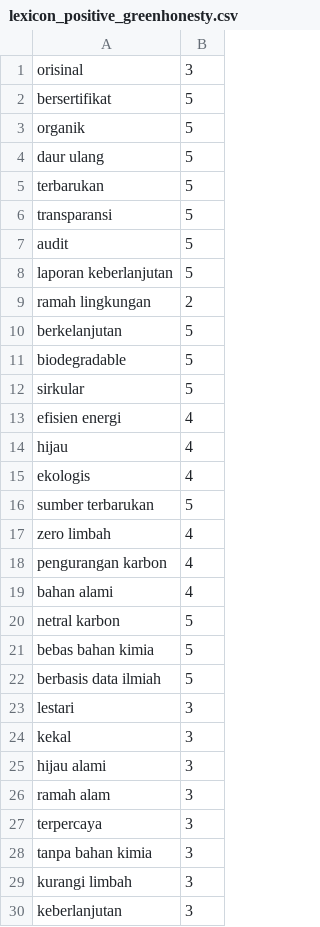
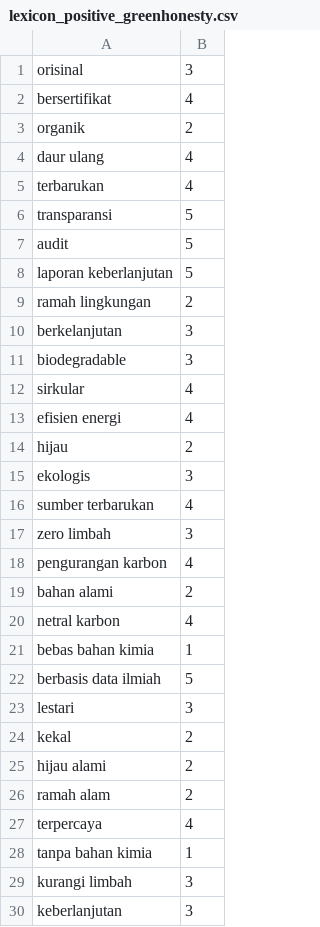
Before and after one commit to dwsafperri/lexicon_greenwashing_greenhonesty, a CSV file: lexicon_positive_greenhonesty.csv, drawn as a sheet; only a part is shown; the diff covers the shown part only.

Commit message:
updated scores on greenhonesty file

```diff
--- a/lexicon_positive_greenhonesty.csv
+++ b/lexicon_positive_greenhonesty.csv
@@ -1,6 +1,6 @@
 orisinal,3
-bersertifikat,5
-organik,5
-daur ulang,5
-terbarukan,5
+bersertifikat,4
+organik,2
+daur ulang,4
+terbarukan,4
 transparansi,5
@@ -9,21 +9,21 @@ laporan keberlanjutan,5
 ramah lingkungan,2
-berkelanjutan,5
-biodegradable,5
-sirkular,5
+berkelanjutan,3
+biodegradable,3
+sirkular,4
 efisien energi,4
-hijau,4
-ekologis,4
-sumber terbarukan,5
-zero limbah,4
+hijau,2
+ekologis,3
+sumber terbarukan,4
+zero limbah,3
 pengurangan karbon,4
-bahan alami,4
-netral karbon,5
-bebas bahan kimia,5
+bahan alami,2
+netral karbon,4
+bebas bahan kimia,1
 berbasis data ilmiah,5
 lestari,3
-kekal,3
-hijau alami,3
-ramah alam,3
-terpercaya,3
-tanpa bahan kimia,3
+kekal,2
+hijau alami,2
+ramah alam,2
+terpercaya,4
+tanpa bahan kimia,1
 kurangi limbah,3
```
Also changed, not shown: 40 edited cells elsewhere in this file.
